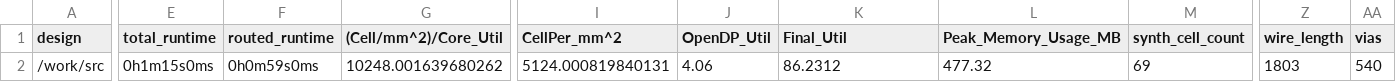
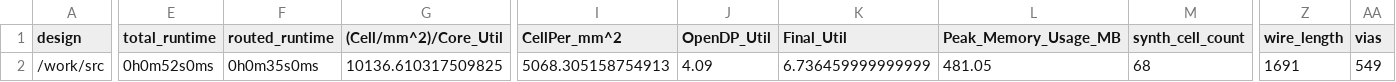
Before and after one commit to TinyTapeout/tinytapeout-06, a CSV file: projects/tt_um_factory_test/stats/metrics.csv, drawn as a sheet; only a part is shown, gaps mark what is left out; the diff covers the shown part only; the diff names each change by its address in the sheet, - before the commit and + after, or states it on an @@ line.

```diff
--- a/projects/tt_um_factory_test/stats/metrics.csv
+++ b/projects/tt_um_factory_test/stats/metrics.csv
-E2 (total_runtime): 0h1m15s0ms
+E2 (total_runtime): 0h0m52s0ms
-F2 (routed_runtime): 0h0m59s0ms
+F2 (routed_runtime): 0h0m35s0ms
-G2 ((Cell/mm^2)/Core_Util): 10248.001639680262
+G2 ((Cell/mm^2)/Core_Util): 10136.610317509825
-I2 (CellPer_mm^2): 5124.000819840131
+I2 (CellPer_mm^2): 5068.305158754913
-J2 (OpenDP_Util): 4.06
+J2 (OpenDP_Util): 4.09
-K2 (Final_Util): 86.2312
+K2 (Final_Util): 6.736459999999999
-L2 (Peak_Memory_Usage_MB): 477.32
+L2 (Peak_Memory_Usage_MB): 481.05
-M2 (synth_cell_count): 69
+M2 (synth_cell_count): 68
-Z2 (wire_length): 1803
+Z2 (wire_length): 1691
-AA2 (vias): 540
+AA2 (vias): 549
```
Also changed, not shown: 9 edited cells elsewhere in this file, 6 other files.
